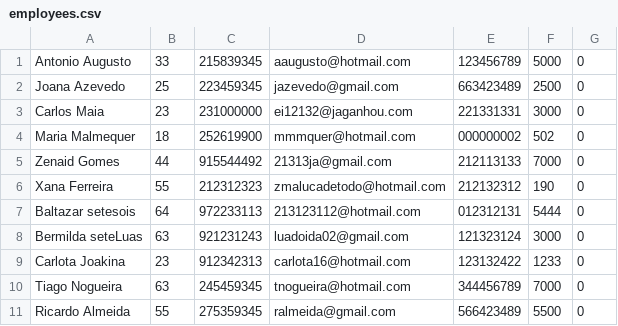
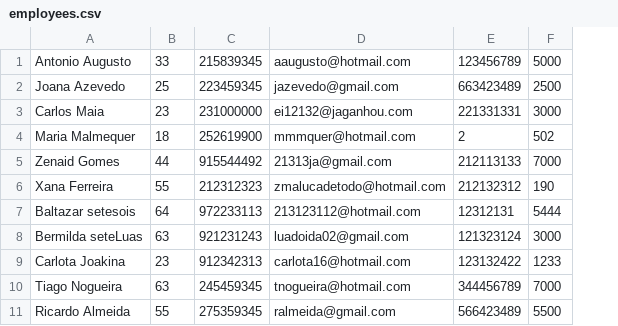
Before and after one commit to ei12134/library, a CSV file: doc/csv/employees.csv, drawn as a sheet; the diff names each change by its address in the sheet, - before the commit and + after, or states it on an @@ line.

```diff
--- a/doc/csv/employees.csv
+++ b/doc/csv/employees.csv
-column G, rows 1-11: all 0
-E4: 000000002
+E4: 2
-E7: 012312131
+E7: 12312131
```
Also changed, not shown: doc/csv/books.csv, doc/csv/readers.csv, 12 other files.
